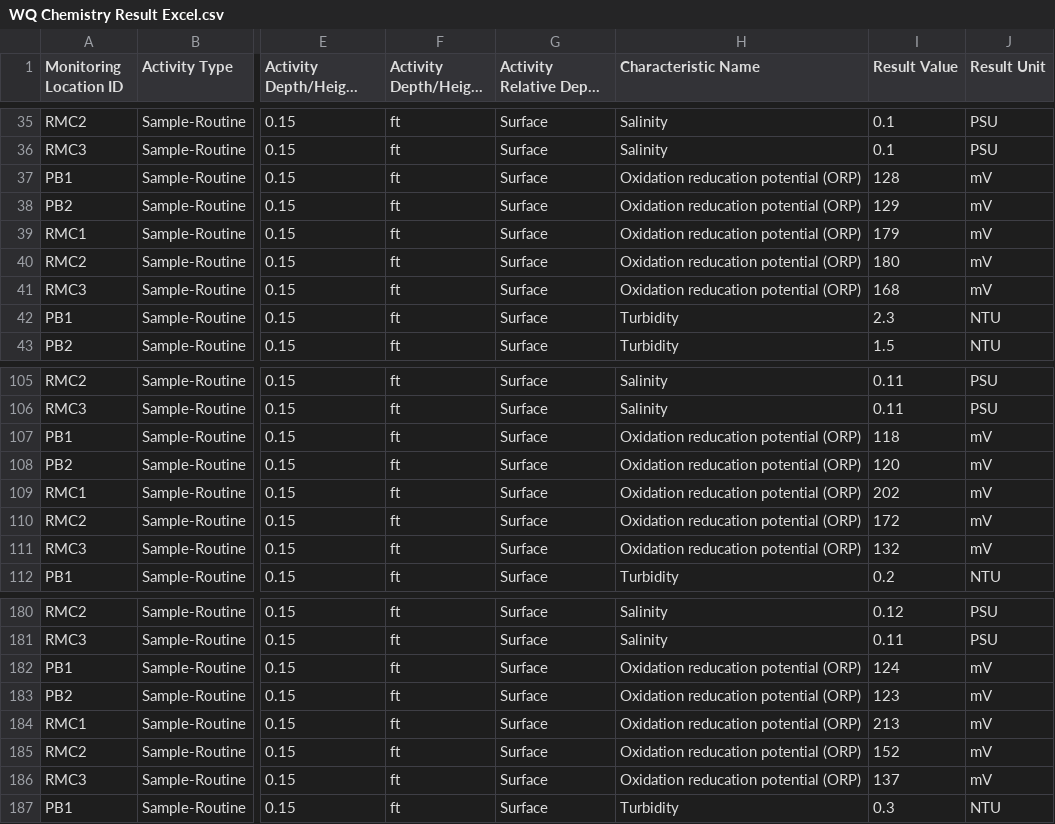
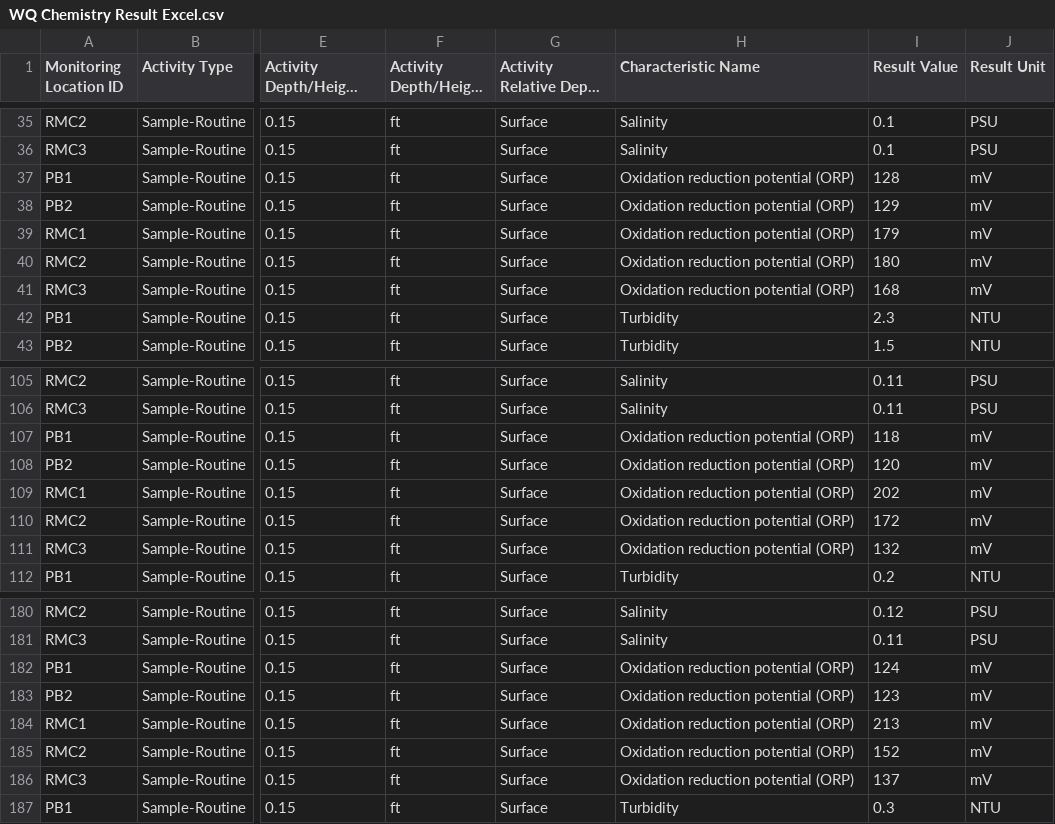
Before and after one commit to msorlien/wqd_nbs, a CSV file: data-raw/WQ Chemistry Result Excel.csv, drawn as a sheet; only a part is shown, gaps mark what is left out; long unchanged cells end in …; the diff covers the shown part only; the diff names each change by its address in the sheet, - before the commit and + after, or states it on an @@ line.

Commit message:
fixed typo, updated thresholds

```diff
--- a/data-raw/WQ Chemistry Result Excel.csv
+++ b/data-raw/WQ Chemistry Result Excel.csv
-H37:H41 (Characteristic Name): Oxidation reducation potential (ORP)
+H37:H41 (Characteristic Name): Oxidation reduction potential (ORP)
-H107:H111 (Characteristic Name): Oxidation reducation potential (ORP)
+H107:H111 (Characteristic Name): Oxidation reduction potential (ORP)
-H182:H186 (Characteristic Name): Oxidation reducation potential (ORP)
+H182:H186 (Characteristic Name): Oxidation reduction potential (ORP)
```
Also changed, not shown: 25 edited cells elsewhere in this file, 8 other files.
